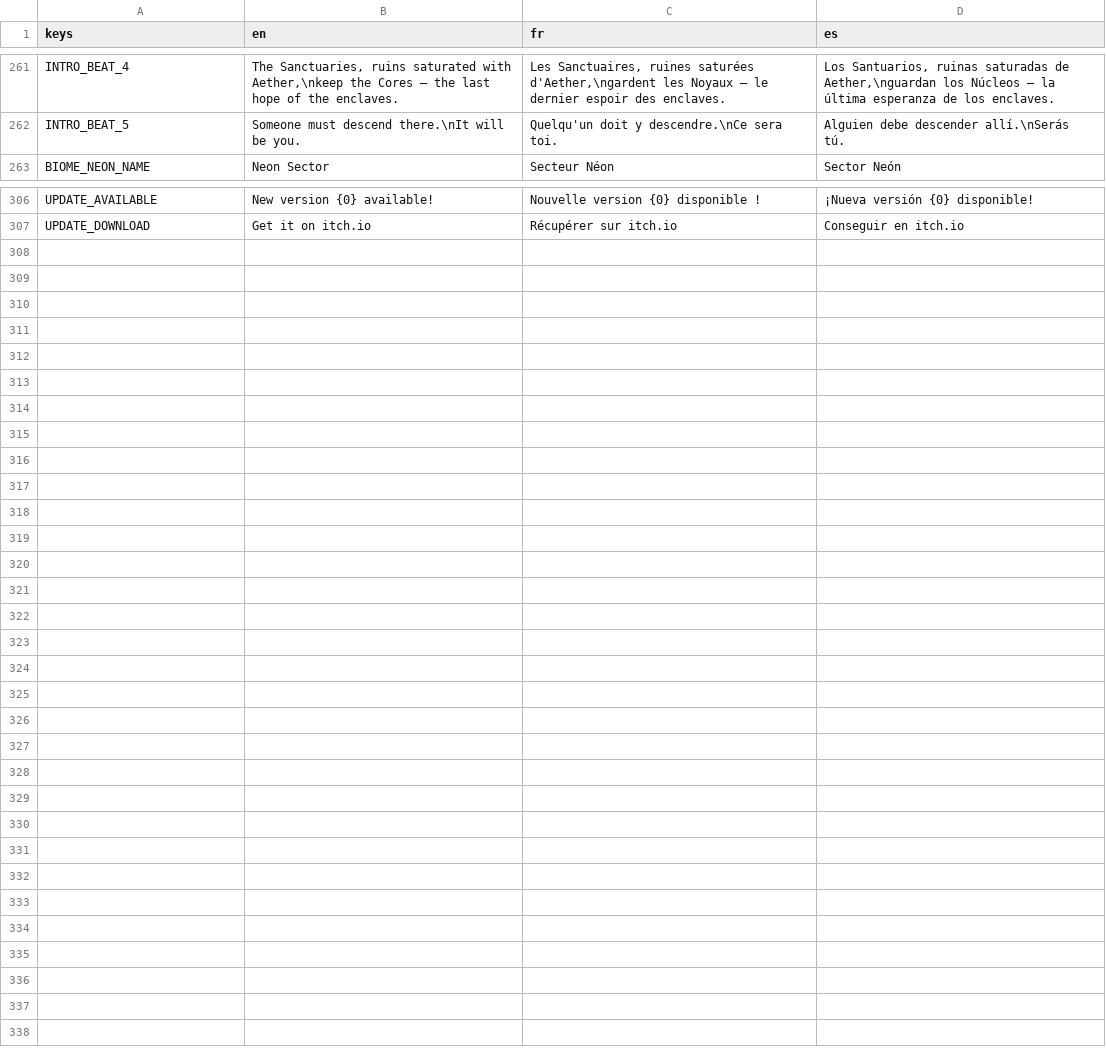
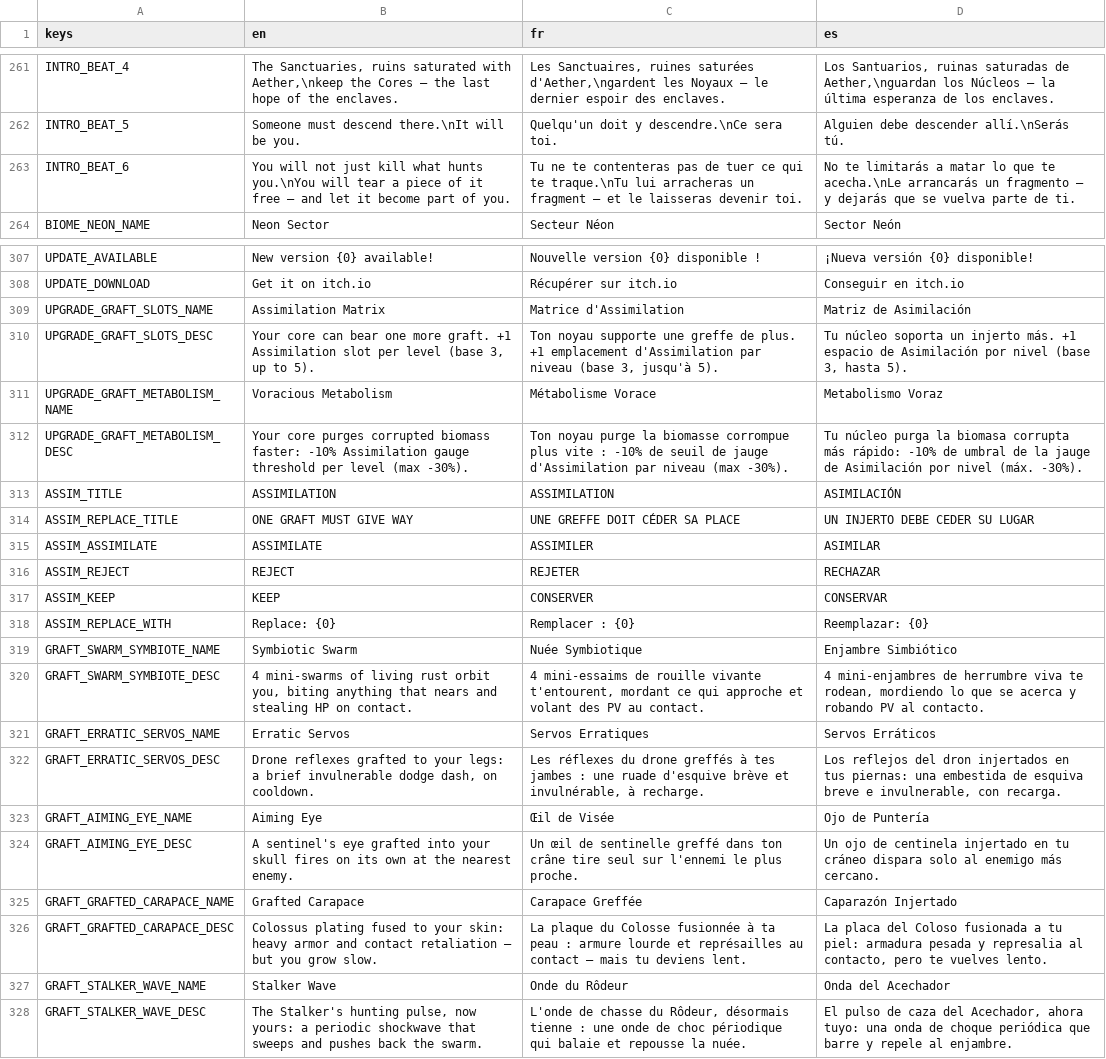
Before and after one commit to drangoht/Chimera-Protocol, a CSV file: localization/ui.csv, drawn as a sheet; only a part is shown, gaps mark what is left out; the diff covers the shown part only.

```diff
--- a/localization/ui.csv
+++ b/localization/ui.csv
@@ -262,2 +262,3 @@ INTRO_BEAT_4,"The Sanctuaries, ruins saturated with Aether,\nkeep the Cores —
 INTRO_BEAT_5,"Someone must descend there.\nIt will be you.","Quelqu'un doit y descendre.\nCe sera toi.","Alguien debe descender allí.\nSerás tú."
+INTRO_BEAT_6,"You will not just kill what hunts you.\nYou will tear a piece of it free — and let it become part of you.","Tu ne te contenteras pas de tuer ce qui te traque.\nTu lui arracheras un fragment — et le laisseras devenir toi.","No te limitarás a matar lo que te acecha.\nLe arrancarás un fragmento — y dejarás que se vuelva parte de ti."
 BIOME_NEON_NAME,Neon Sector,Secteur Néon,Sector Neón
@@ -307 +308,21 @@ UPDATE_AVAILABLE,New version {0} available!,Nouvelle version {0} disponible !,¡
 UPDATE_DOWNLOAD,Get it on itch.io,Récupérer sur itch.io,Conseguir en itch.io
+UPGRADE_GRAFT_SLOTS_NAME,Assimilation Matrix,Matrice d'Assimilation,Matriz de Asimilación
+UPGRADE_GRAFT_SLOTS_DESC,"Your core can bear one more graft. +1 Assimilation slot per level (base 3, up to 5).","Ton noyau supporte une greffe de plus. +1 emplacement d'Assimilation par niveau (base 3, jusqu'à 5).","Tu núcleo soporta un injerto más. +1 espacio de Asimilación por nivel (base 3, hasta 5)."
+UPGRADE_GRAFT_METABOLISM_NAME,Voracious Metabolism,Métabolisme Vorace,Metabolismo Voraz
+UPGRADE_GRAFT_METABOLISM_DESC,"Your core purges corrupted biomass faster: -10% Assimilation gauge threshold per level (max -30%).","Ton noyau purge la biomasse corrompue plus vite : -10% de seuil de jauge d'Assimilation par niveau (max -30%).","Tu núcleo purga la biomasa corrupta más rápido: -10% de umbral de la jauge de Asimilación por nivel (máx. -30%)."
+ASSIM_TITLE,ASSIMILATION,ASSIMILATION,ASIMILACIÓN
+ASSIM_REPLACE_TITLE,ONE GRAFT MUST GIVE WAY,UNE GREFFE DOIT CÉDER SA PLACE,UN INJERTO DEBE CEDER SU LUGAR
+ASSIM_ASSIMILATE,ASSIMILATE,ASSIMILER,ASIMILAR
+ASSIM_REJECT,REJECT,REJETER,RECHAZAR
+ASSIM_KEEP,KEEP,CONSERVER,CONSERVAR
+ASSIM_REPLACE_WITH,Replace: {0},Remplacer : {0},Reemplazar: {0}
+GRAFT_SWARM_SYMBIOTE_NAME,Symbiotic Swarm,Nuée Symbiotique,Enjambre Simbiótico
+GRAFT_SWARM_SYMBIOTE_DESC,"4 mini-swarms of living rust orbit you, biting anything that nears and stealing HP on contact.","4 mini-essaims de rouille vivante t'entourent, mordant ce qui approche et volant des PV au contact.","4 mini-enjambres de herrumbre viva te rodean, mordiendo lo que se acerca y robando PV al contacto."
+GRAFT_ERRATIC_SERVOS_NAME,Erratic Servos,Servos Erratiques,Servos Erráticos
+GRAFT_ERRATIC_SERVOS_DESC,"Drone reflexes grafted to your legs: a brief invulnerable dodge dash, on cooldown.","Les réflexes du drone greffés à tes jambes : une ruade d'esquive brève et invulnérable, à recharge.","Los reflejos del dron injertados en tus piernas: una embestida de esquiva breve e invulnerable, con recarga."
+GRAFT_AIMING_EYE_NAME,Aiming Eye,Œil de Visée,Ojo de Puntería
+GRAFT_AIMING_EYE_DESC,A sentinel's eye grafted into your skull fires on its own at the nearest enemy.,Un œil de sentinelle greffé dans ton crâne tire seul sur l'ennemi le plus proche.,Un ojo de centinela injertado en tu cráneo dispara solo al enemigo más cercano.
+GRAFT_GRAFTED_CARAPACE_NAME,Grafted Carapace,Carapace Greffée,Caparazón Injertado
+GRAFT_GRAFTED_CARAPACE_DESC,"Colossus plating fused to your skin: heavy armor and contact retaliation — but you grow slow.","La plaque du Colosse fusionnée à ta peau : armure lourde et représailles au contact — mais tu deviens lent.","La placa del Coloso fusionada a tu piel: armadura pesada y represalia al contacto, pero te vuelves lento."
+GRAFT_STALKER_WAVE_NAME,Stalker Wave,Onde du Rôdeur,Onda del Acechador
+GRAFT_STALKER_WAVE_DESC,"The Stalker's hunting pulse, now yours: a periodic shockwave that sweeps and pushes back the swarm.","L'onde de chasse du Rôdeur, désormais tienne : une onde de choc périodique qui balaie et repousse la nuée.","El pulso de caza del Acechador, ahora tuyo: una onda de choque periódica que barre y repele al enjambre."
```
Also changed, not shown: 3 edited cells elsewhere in this file, 50 other files.
